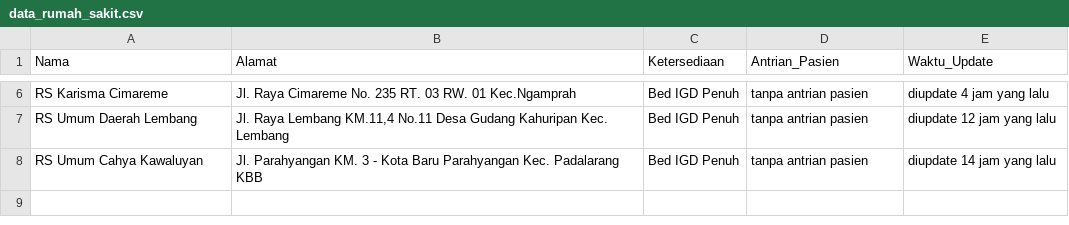
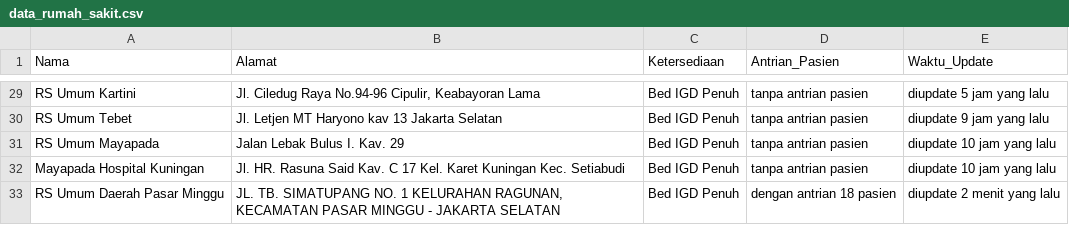
Before and after one commit to Brianaldo/Milestone02_K07, a CSV file: paice/src/DataCollecting/data_rumah_sakit.csv, drawn as a sheet; only a part is shown, gaps mark what is left out; addresses are those after the commit; the diff covers the shown part only; the diff names each change by its address in the sheet, - before the commit and + after, or states it on an @@ line.

```diff
--- a/paice/src/DataCollecting/data_rumah_sakit.csv
+++ b/paice/src/DataCollecting/data_rumah_sakit.csv
-A29 (Nama): RS Karisma Cimareme
+A29 (Nama): RS Umum Kartini
-B29 (Alamat): Jl. Raya Cimareme No. 235 RT. 03 RW. 01 Kec.Ngamprah
+B29 (Alamat): Jl. Ciledug Raya No.94-96 Cipulir, Keabayoran Lama
-E29 (Waktu_Update): diupdate 4 jam yang lalu
+E29 (Waktu_Update): diupdate 5 jam yang lalu
-A30 (Nama): RS Umum Daerah Lembang
+A30 (Nama): RS Umum Tebet
-B30 (Alamat): Jl. Raya Lembang KM.11,4 No.11 Desa Gudang Kahuripan Kec. Lembang
+B30 (Alamat): Jl. Letjen MT Haryono kav 13 Jakarta Selatan
-E30 (Waktu_Update): diupdate 12 jam yang lalu
+E30 (Waktu_Update): diupdate 9 jam yang lalu
-A31 (Nama): RS Umum Cahya Kawaluyan
+A31 (Nama): RS Umum Mayapada
-B31 (Alamat): Jl. Parahyangan KM. 3 - Kota Baru Parahyangan Kec. Padalarang KBB
+B31 (Alamat): Jalan Lebak Bulus I. Kav. 29
-E31 (Waktu_Update): diupdate 14 jam yang lalu
+E31 (Waktu_Update): diupdate 10 jam yang lalu
+row 32: Mayapada Hospital Kuningan | Jl. HR. Rasuna Said Kav. C 17 Kel. Karet Kuningan Kec. Setiabudi | Bed IGD Penuh | tanpa antrian pasien | diupdate 10 jam yang lalu
+row 33: RS Umum Daerah Pasar Minggu | JL. TB. SIMATUPANG NO. 1 KELURAHAN RAGUNAN, KECAMATAN PASAR MINGGU - JAKARTA SELATAN | Bed IGD Penuh | dengan antrian 18 pasien | diupdate 2 menit yang lalu
```
Also changed, not shown: 23 added rows and 13 edited cells elsewhere in this file, 1 other file.
